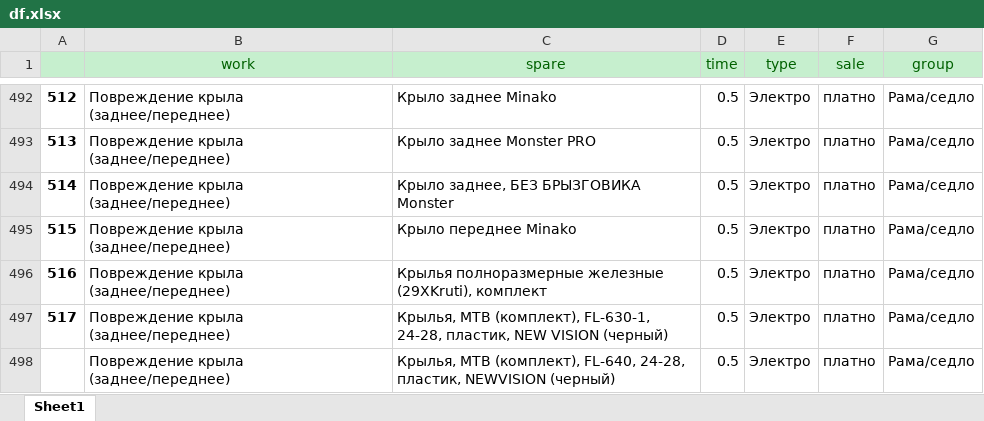
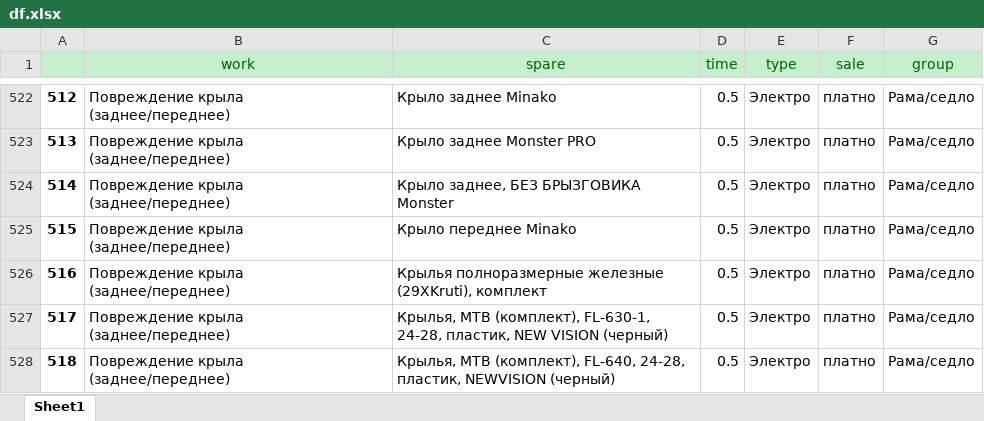
Before and after one commit to nafiseee/bot, an Excel workbook: df.xlsx, sheet Sheet1, drawn as a sheet; only a part is shown, gaps mark what is left out; values as stored, in another font and other column widths than the file's, no borders; addresses are those after the commit; the diff covers the shown part only; the diff names each change by its address in the sheet, - before the commit and + after, or states it on an @@ line.

```diff
--- a/df.xlsx (sheet Sheet1)
+++ b/df.xlsx (sheet Sheet1)
-A528: (empty)
+A528: 518
```
Also changed, not shown: 31 added rows and 1 removed row elsewhere in this sheet, temporary_folder/mechanical.xlsx, 12 other files.
